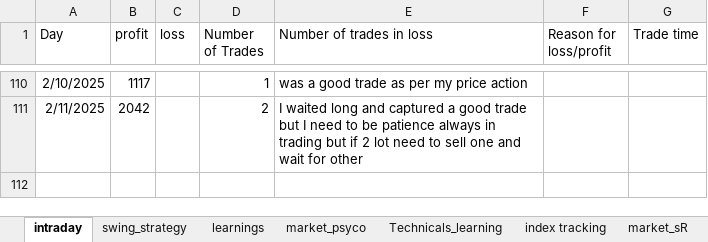
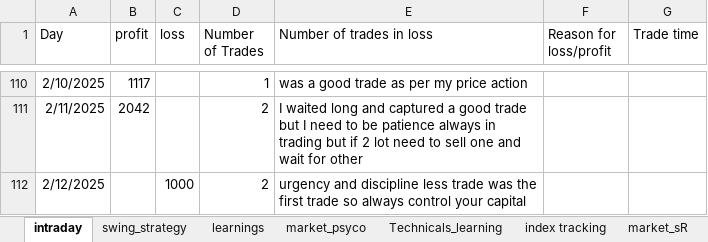
Before and after one commit to bikennepal/journel, an Excel workbook: trading_journal.xlsx, sheet intraday, drawn as a sheet; only a part is shown, gaps mark what is left out; values as stored, in another font and other column widths than the file's, no borders; the diff names each change by its address in the sheet, - before the commit and + after, or states it on an @@ line.

Commit message:
Add files via upload

```diff
--- a/trading_journal.xlsx (sheet intraday)
+++ b/trading_journal.xlsx (sheet intraday)
+row 112: 2/12/2025 |  | 1000 | 2 | urgency and discipline less trade was the first trade so always control your capital
```
